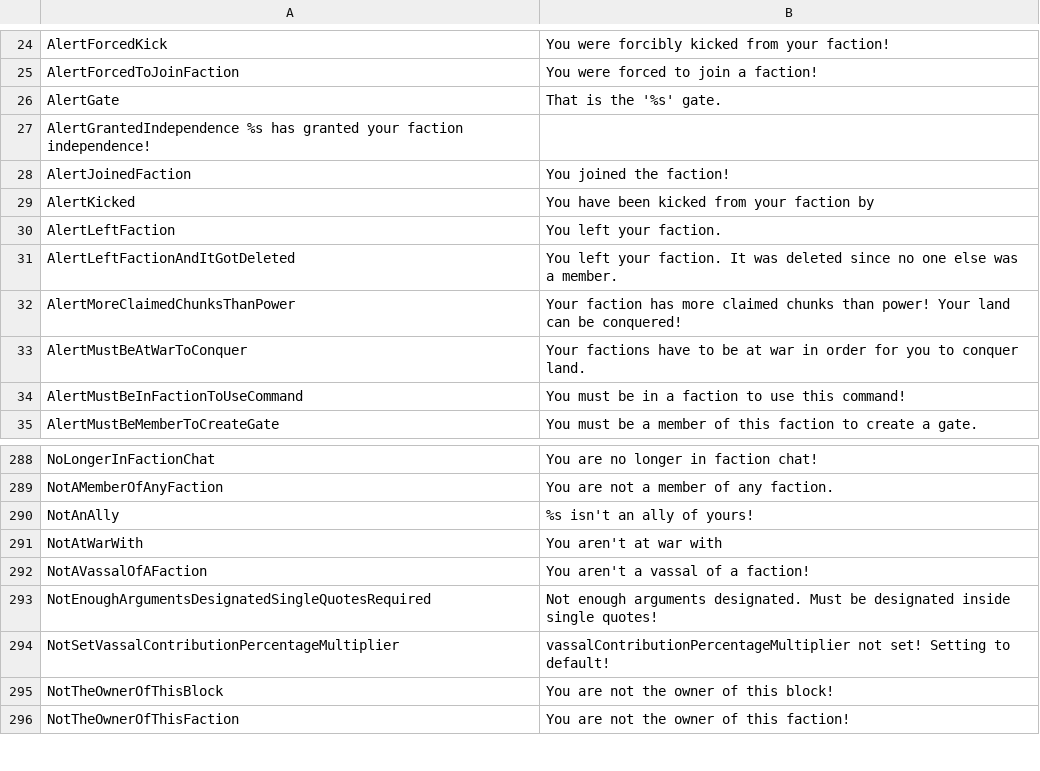
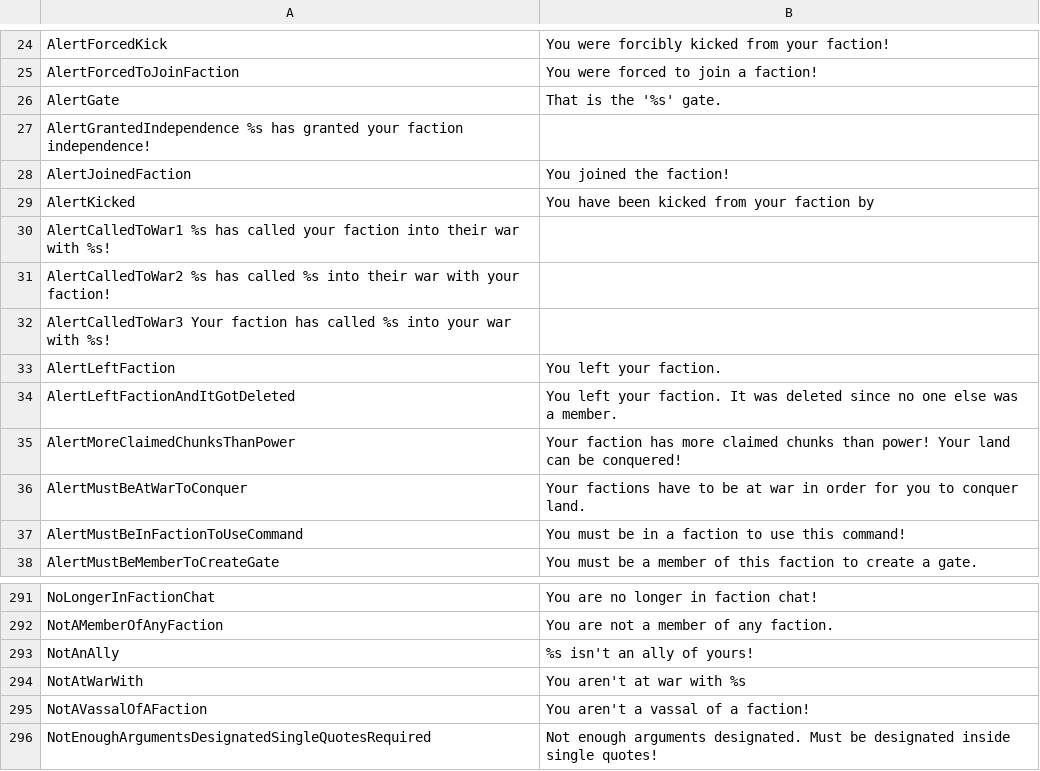
Before and after one commit to Dans-Plugins/Medieval-Factions, a TSV file: src/main/resources/en-us.tsv, drawn as a sheet; only a part is shown, gaps mark what is left out; the shorter side is filled out with more unchanged rows.

```diff
--- a/src/main/resources/en-us.tsv
+++ b/src/main/resources/en-us.tsv
@@ -29,2 +29,5 @@ AlertJoinedFaction	You joined the faction!
 AlertKicked	You have been kicked from your faction by
+AlertCalledToWar1   %s has called your faction into their war with %s!
+AlertCalledToWar2   %s has called %s into their war with your faction!
+AlertCalledToWar3   Your faction has called %s into your war with %s!
 AlertLeftFaction	You left your faction.
@@ -290,3 +293,3 @@ NotAMemberOfAnyFaction	You are not a member of any faction.
 NotAnAlly	%s isn't an ally of yours!
-NotAtWarWith	You aren't at war with
+NotAtWarWith	You aren't at war with %s
 NotAVassalOfAFaction	You aren't a vassal of a faction!
```
Also changed, not shown: 1 other file.
